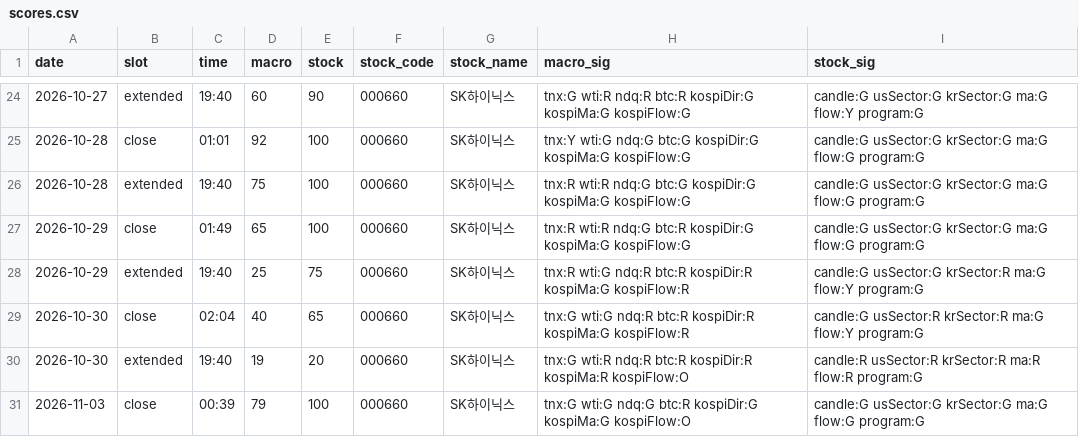
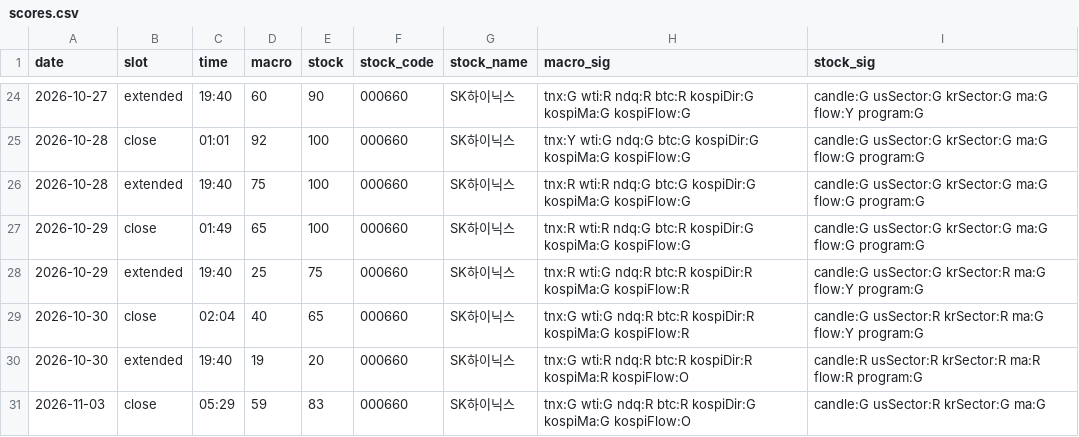
Before and after one commit to seanyang83/market-dashboard, a CSV file: data/scores.csv, drawn as a sheet; only a part is shown, gaps mark what is left out.

```diff
--- a/data/scores.csv
+++ b/data/scores.csv
@@ -30,2 +30,2 @@ date,slot,time,macro,stock,stock_code,stock_name,macro_sig,stock_sig
 2026-10-30,extended,19:40,19,20,000660,SK하이닉스,tnx:G wti:R ndq:R btc:R kospiDir:R kospiMa:R kospiFlow:O,candle:R usSector:R krSector:R ma:R flow:R program:G
-2026-11-03,close,00:39,79,100,000660,SK하이닉스,tnx:G wti:G ndq:G btc:R kospiDir:G kospiMa:G kospiFlow:O,candle:G usSector:G krSector:G ma:G flow:G program:G
+2026-11-03,close,05:29,59,83,000660,SK하이닉스,tnx:G wti:G ndq:R btc:R kospiDir:G kospiMa:G kospiFlow:O,candle:G usSector:R krSector:G ma:G
```
